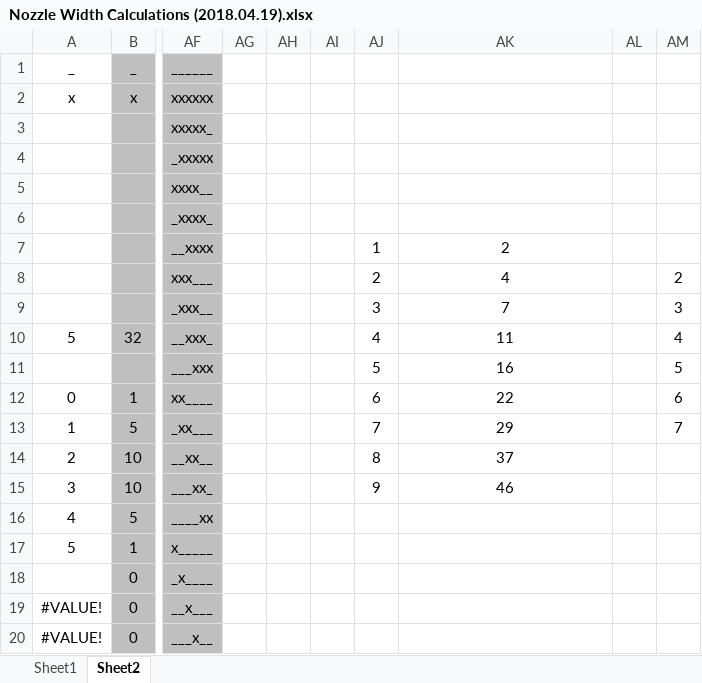
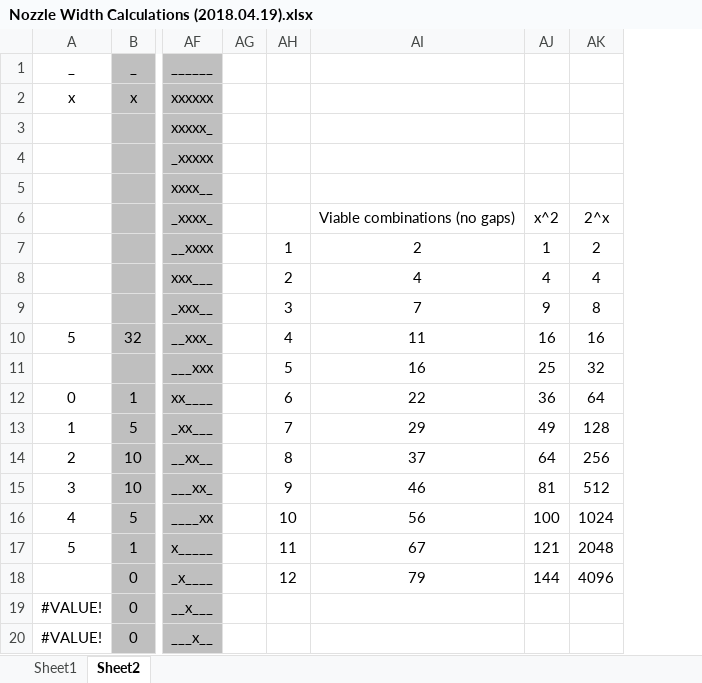
Before and after one commit to micscopau/Trimble_Ag_Dev, an Excel workbook: Nozzle Width Calculations (2018.04.19).xlsx, sheet Sheet2, drawn as a sheet; only a part is shown, gaps mark what is left out; values as stored, in another font and other column widths than the file's, no borders; conditional formats not drawn; removed rows and columns are numbered as before the commit, all else as after; the diff names each change by its address in the sheet, - before the commit and + after, or states it on an @@ line.

```diff
--- a/Nozzle Width Calculations (2018.04.19).xlsx (sheet Sheet2)
+++ b/Nozzle Width Calculations (2018.04.19).xlsx (sheet Sheet2)
-column AH, empty
-column AI, empty
-column AL, empty
-column AM, rows 8-13: 2 | 3 | 4 | 5 | 6 | 7
+column AJ, rows 6-18: x^2 | 1 | 4 | 9 | 16 | 25 | 36 | 49 | 64 | 81 | 100 | 121 | 144
+column AK, rows 6-18: 2^x | 2 | 4 | 8 | 16 | 32 | 64 | 128 | 256 | 512 | 1024 | 2048 | 4096
-AI6: (empty)
+AI6: Viable combinations (no gaps)
-AH16: (empty)
+AH16: 10
-AI16: (empty)
+AI16: 56
-AH17: (empty)
+AH17: 11
-AI17: (empty)
+AI17: 67
-AH18: (empty)
+AH18: 12
-AI18: (empty)
+AI18: 79
```
Also changed, not shown: sheet Sheet1, formulas that keep their value, 2 other files.
